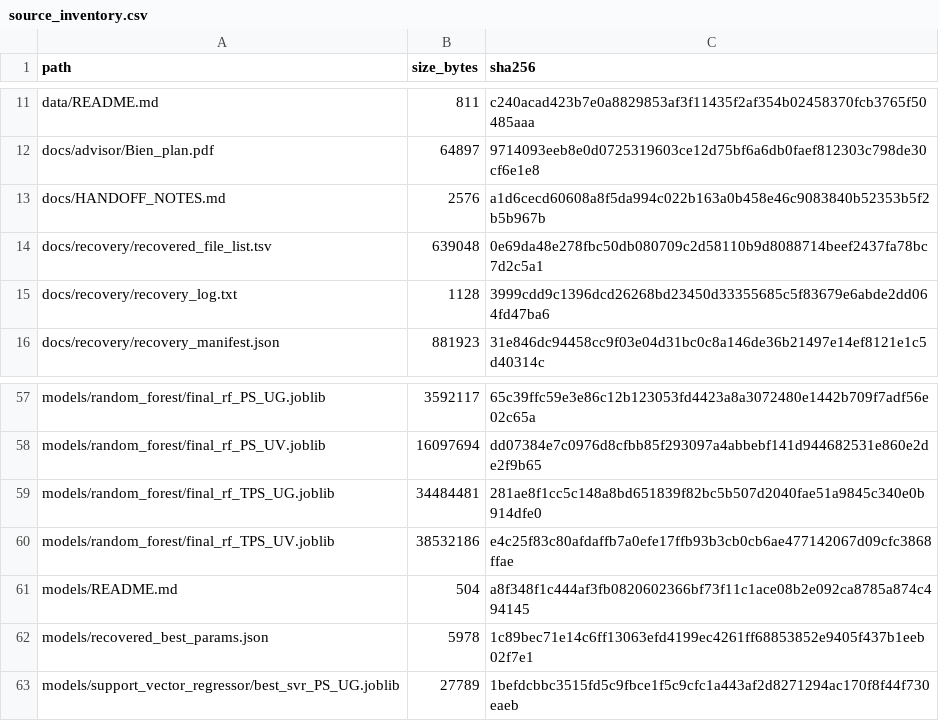
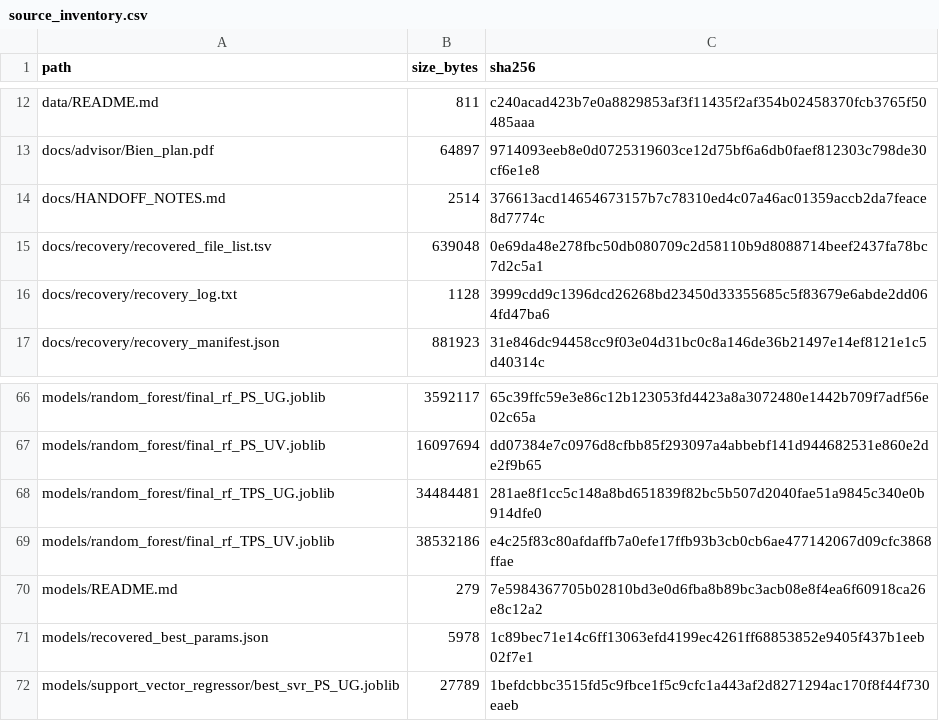
Before and after one commit to BienvenidoIIIMontoya/mof-hydrogen-screening, a CSV file: manifests/source_inventory.csv, drawn as a sheet; only a part is shown, gaps mark what is left out; the diff covers the shown part only.

```diff
--- a/manifests/source_inventory.csv
+++ b/manifests/source_inventory.csv
@@ -12,3 +13,3 @@ data/README.md,811,c240acad423b7e0a8829853af3f11435f2af354b02458370fcb3765f50485
 docs/advisor/Bien_plan.pdf,64897,9714093eeb8e0d0725319603ce12d75bf6a6db0faef812303c798de30cf6e1e8
-docs/HANDOFF_NOTES.md,2576,a1d6cecd60608a8f5da994c022b163a0b458e46c9083840b52353b5f2b5b967b
+docs/HANDOFF_NOTES.md,2514,376613acd14654673157b7c78310ed4c07a46ac01359accb2da7feace8d7774c
 docs/recovery/recovered_file_list.tsv,639048,0e69da48e278fbc50db080709c2d58110b9d8088714beef2437fa78bc7d2c5a1
@@ -60,3 +69,3 @@ models/random_forest/final_rf_TPS_UG.joblib,34484481,281ae8f1cc5c148a8bd651839f8
 models/random_forest/final_rf_TPS_UV.joblib,38532186,e4c25f83c80afdaffb7a0efe17ffb93b3cb0cb6ae477142067d09cfc3868ffae
-models/README.md,504,a8f348f1c444af3fb0820602366bf73f11c1ace08b2e092ca8785a874c494145
+models/README.md,279,7e5984367705b02810bd3e0d6fba8b89bc3acb08e8f4ea6f60918ca26e8c12a2
 models/recovered_best_params.json,5978,1c89bec71e14c6ff13063efd4199ec4261ff68853852e9405f437b1eeb02f7e1
```
Also changed, not shown: 9 added rows and 12 edited cells elsewhere in this file, 17 other files.
